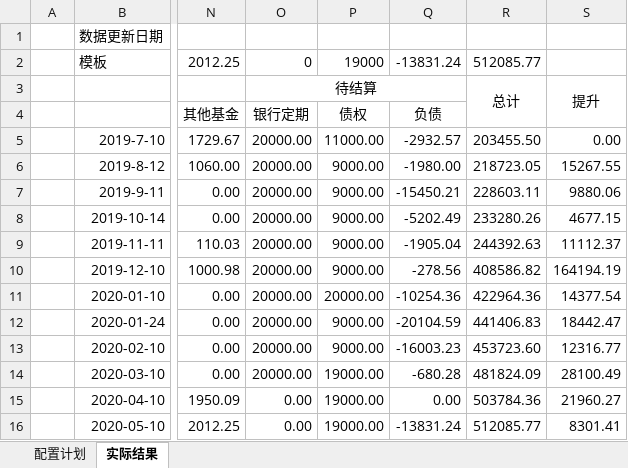
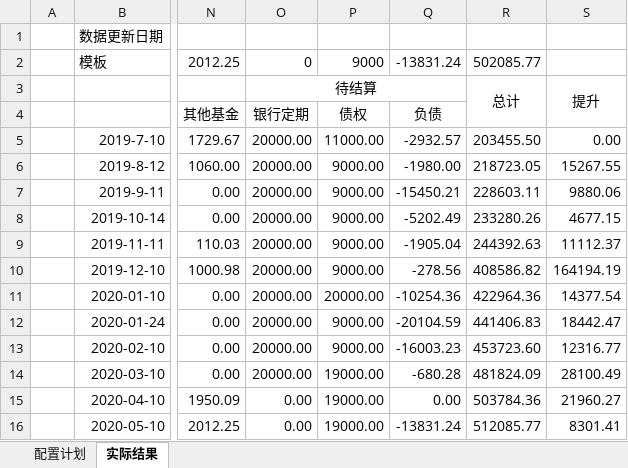
Before and after one commit to husky8/cccode, an Excel workbook: invest/资产收益统计/资产配置.xlsx, sheet 实际结果, drawn as a sheet; only a part is shown, gaps mark what is left out; values as stored, in another font and other column widths than the file's, no borders; charts and pictures and conditional formats not drawn; the diff names each change by its address in the sheet, - before the commit and + after, or states it on an @@ line.

```diff
--- a/invest/资产收益统计/资产配置.xlsx (sheet 实际结果)
+++ b/invest/资产收益统计/资产配置.xlsx (sheet 实际结果)
-P2: 19000
+P2: 9000
-R2: 512085.77
+R2: 502085.77
```
Also changed, not shown: sheet 配置计划, charts or pictures.
